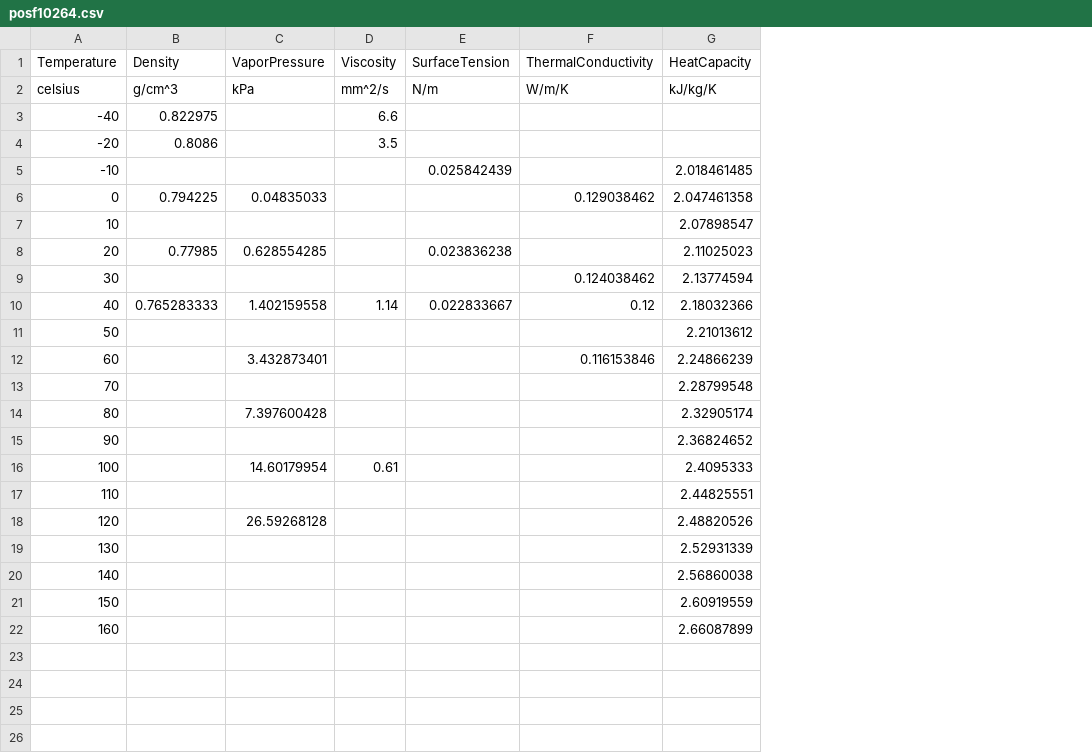
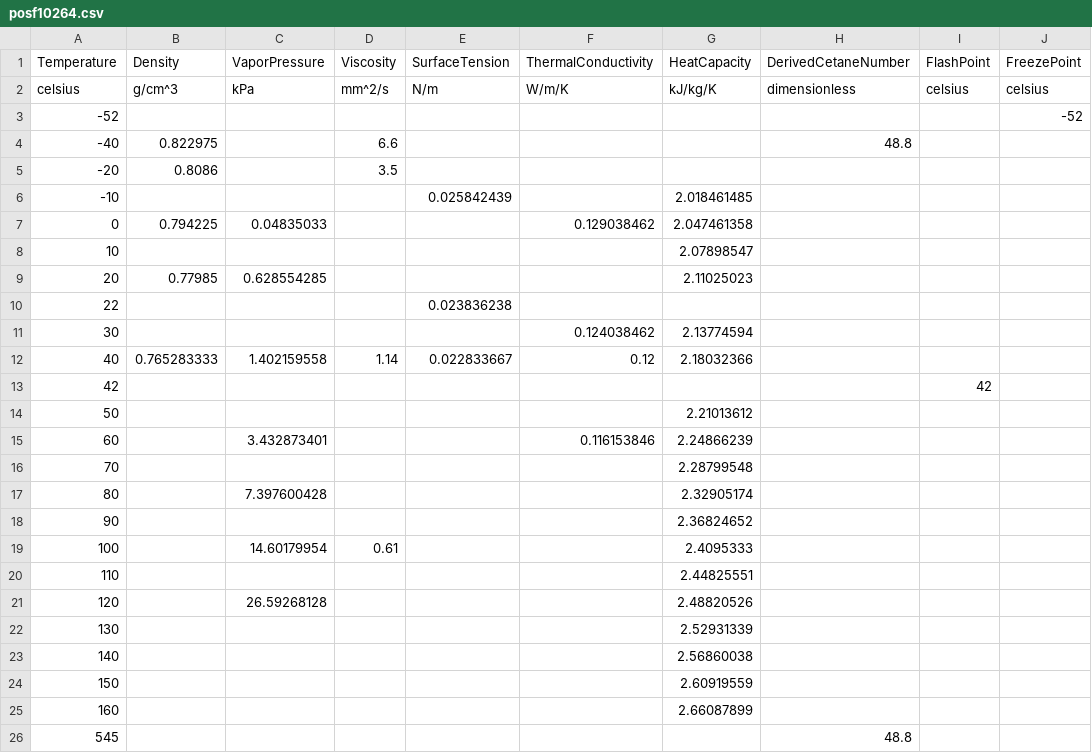
Before and after one commit to NatLabRockies/FuelLib, a CSV file: fuellib/data/fuelData/propertiesData/posf10264.csv, drawn as a sheet; addresses are those after the commit; the diff names each change by its address in the sheet, - before the commit and + after, or states it on an @@ line.

Commit message:
Add DCN, Tflash, Tfreeze for Cat-A fuels

```diff
--- a/fuellib/data/fuelData/propertiesData/posf10264.csv
+++ b/fuellib/data/fuelData/propertiesData/posf10264.csv
+column H (DerivedCetaneNumber), row 2: dimensionless; row 4: 48.8
+column I (FlashPoint), row 2: celsius
+column J (FreezePoint), row 2: celsius
+row 3: -52 |  |  |  |  |  |  |  |  | -52
-E9 (SurfaceTension): 0.023836238
+E9 (SurfaceTension): (empty)
+row 10: 22 |  |  |  | 0.023836238
+row 13: 42 |  |  |  |  |  |  |  | 42
+row 26: 545 |  |  |  |  |  |  | 48.8
```
Also changed, not shown: fuellib/data/fuelData/propertiesData/posf10289.csv, fuellib/data/fuelData/propertiesData/posf10325.csv.
